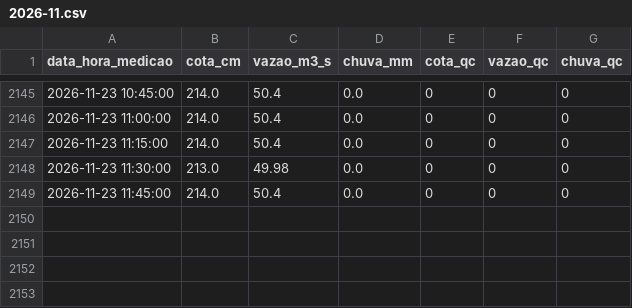
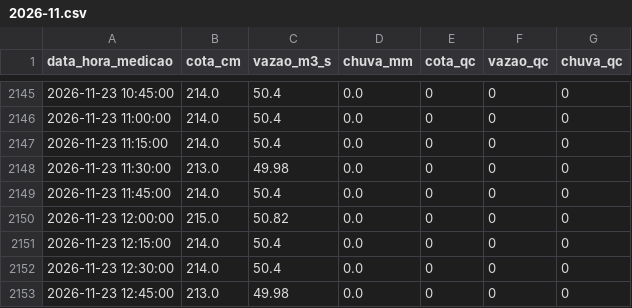
Before and after one commit to barretojmarcos/mearim, a CSV file: medicoes/33281000/2026-11.csv, drawn as a sheet; only a part is shown, gaps mark what is left out; the diff names each change by its address in the sheet, - before the commit and + after, or states it on an @@ line.

```diff
--- a/medicoes/33281000/2026-11.csv
+++ b/medicoes/33281000/2026-11.csv
+row 2150: 2026-11-23 12:00:00 | 215.0 | 50.82 | 0.0 | 0 | 0 | 0
+row 2151: 2026-11-23 12:15:00 | 214.0 | 50.4 | 0.0 | 0 | 0 | 0
+row 2152: 2026-11-23 12:30:00 | 214.0 | 50.4 | 0.0 | 0 | 0 | 0
+row 2153: 2026-11-23 12:45:00 | 213.0 | 49.98 | 0.0 | 0 | 0 | 0
```
Also changed, not shown: disponibilidade/33281000/2026-11.csv, disponibilidade/33321000/2026-11.csv, 3 other files.
